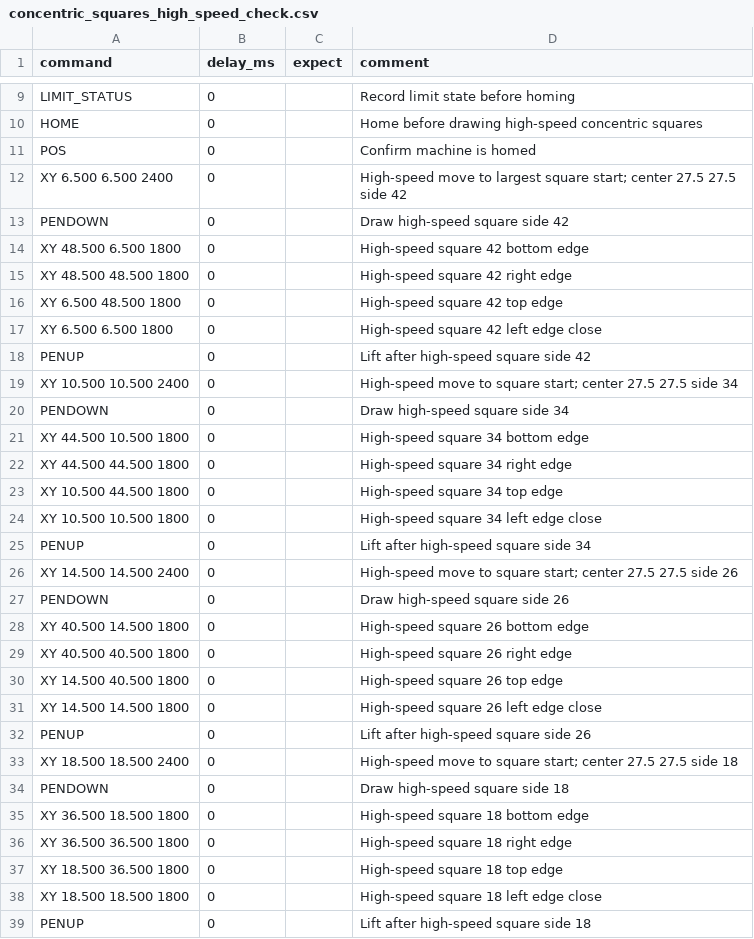
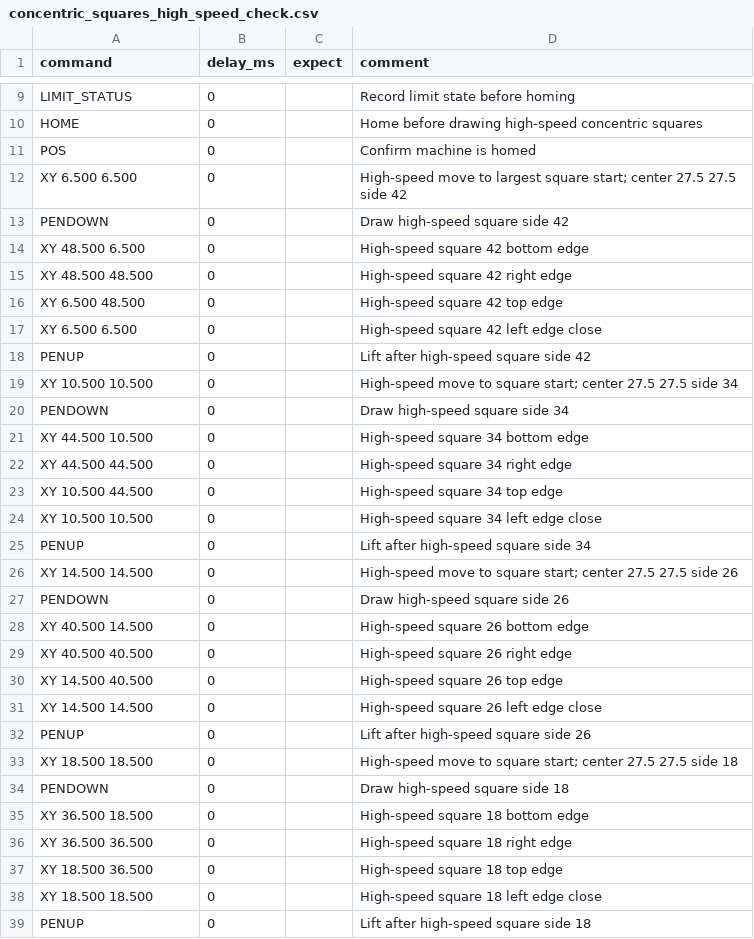
Before and after one commit to fooping-tech/CoreXY_Plotter, a CSV file: tools/serial_tool/examples/concentric_squares_high_speed_check.csv, drawn as a sheet; only a part is shown, gaps mark what is left out; the diff covers the shown part only.

Commit message:
update:square high speed checkをデフォルトフィード値参照へ変更

```diff
--- a/tools/serial_tool/examples/concentric_squares_high_speed_check.csv
+++ b/tools/serial_tool/examples/concentric_squares_high_speed_check.csv
@@ -11,29 +11,29 @@ HOME,0,,Home before drawing high-speed concentric squares
 POS,0,,Confirm machine is homed
-XY 6.500 6.500 2400,0,,High-speed move to largest square start; center 27.5 27.5 side 42
+XY 6.500 6.500,0,,High-speed move to largest square start; center 27.5 27.5 side 42
 PENDOWN,0,,Draw high-speed square side 42
-XY 48.500 6.500 1800,0,,High-speed square 42 bottom edge
-XY 48.500 48.500 1800,0,,High-speed square 42 right edge
-XY 6.500 48.500 1800,0,,High-speed square 42 top edge
-XY 6.500 6.500 1800,0,,High-speed square 42 left edge close
+XY 48.500 6.500,0,,High-speed square 42 bottom edge
+XY 48.500 48.500,0,,High-speed square 42 right edge
+XY 6.500 48.500,0,,High-speed square 42 top edge
+XY 6.500 6.500,0,,High-speed square 42 left edge close
 PENUP,0,,Lift after high-speed square side 42
-XY 10.500 10.500 2400,0,,High-speed move to square start; center 27.5 27.5 side 34
+XY 10.500 10.500,0,,High-speed move to square start; center 27.5 27.5 side 34
 PENDOWN,0,,Draw high-speed square side 34
-XY 44.500 10.500 1800,0,,High-speed square 34 bottom edge
-XY 44.500 44.500 1800,0,,High-speed square 34 right edge
-XY 10.500 44.500 1800,0,,High-speed square 34 top edge
-XY 10.500 10.500 1800,0,,High-speed square 34 left edge close
+XY 44.500 10.500,0,,High-speed square 34 bottom edge
+XY 44.500 44.500,0,,High-speed square 34 right edge
+XY 10.500 44.500,0,,High-speed square 34 top edge
+XY 10.500 10.500,0,,High-speed square 34 left edge close
 PENUP,0,,Lift after high-speed square side 34
-XY 14.500 14.500 2400,0,,High-speed move to square start; center 27.5 27.5 side 26
+XY 14.500 14.500,0,,High-speed move to square start; center 27.5 27.5 side 26
 PENDOWN,0,,Draw high-speed square side 26
-XY 40.500 14.500 1800,0,,High-speed square 26 bottom edge
-XY 40.500 40.500 1800,0,,High-speed square 26 right edge
-XY 14.500 40.500 1800,0,,High-speed square 26 top edge
-XY 14.500 14.500 1800,0,,High-speed square 26 left edge close
+XY 40.500 14.500,0,,High-speed square 26 bottom edge
+XY 40.500 40.500,0,,High-speed square 26 right edge
+XY 14.500 40.500,0,,High-speed square 26 top edge
+XY 14.500 14.500,0,,High-speed square 26 left edge close
 PENUP,0,,Lift after high-speed square side 26
-XY 18.500 18.500 2400,0,,High-speed move to square start; center 27.5 27.5 side 18
+XY 18.500 18.500,0,,High-speed move to square start; center 27.5 27.5 side 18
 PENDOWN,0,,Draw high-speed square side 18
-XY 36.500 18.500 1800,0,,High-speed square 18 bottom edge
-XY 36.500 36.500 1800,0,,High-speed square 18 right edge
-XY 18.500 36.500 1800,0,,High-speed square 18 top edge
-XY 18.500 18.500 1800,0,,High-speed square 18 left edge close
+XY 36.500 18.500,0,,High-speed square 18 bottom edge
+XY 36.500 36.500,0,,High-speed square 18 right edge
+XY 18.500 36.500,0,,High-speed square 18 top edge
+XY 18.500 18.500,0,,High-speed square 18 left edge close
 PENUP,0,,Lift after high-speed square side 18
```
Also changed, not shown: 5 edited cells elsewhere in this file, 2 other files.
